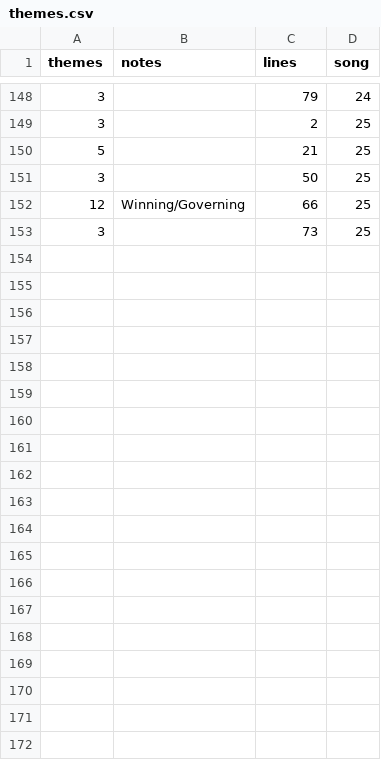
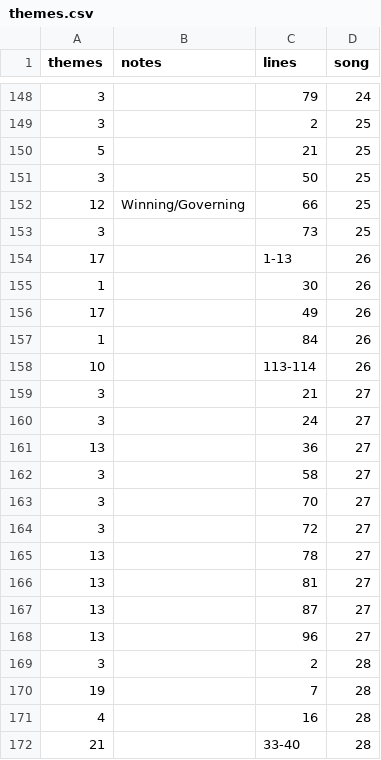
Before and after one commit to sxywu/hamilton, a CSV file: data/meta/themes.csv, drawn as a sheet; only a part is shown, gaps mark what is left out; the diff covers the shown part only.

Commit message:
chars/themes, songs 26-30

```diff
--- a/data/meta/themes.csv
+++ b/data/meta/themes.csv
@@ -153 +153,20 @@ themes,notes,lines,song
 3,,73,25
+17,,1-13,26
+1,,30,26
+17,,49,26
+1,,84,26
+10,,113-114,26
+3,,21,27
+3,,24,27
+13,,36,27
+3,,58,27
+3,,70,27
+3,,72,27
+13,,78,27
+13,,81,27
+13,,87,27
+13,,96,27
+3,,2,28
+19,,7,28
+4,,16,28
+21,,33-40,28
```
Also changed, not shown: 14 added rows elsewhere in this file, data/meta/characters.csv, data/meta/songs.csv.
